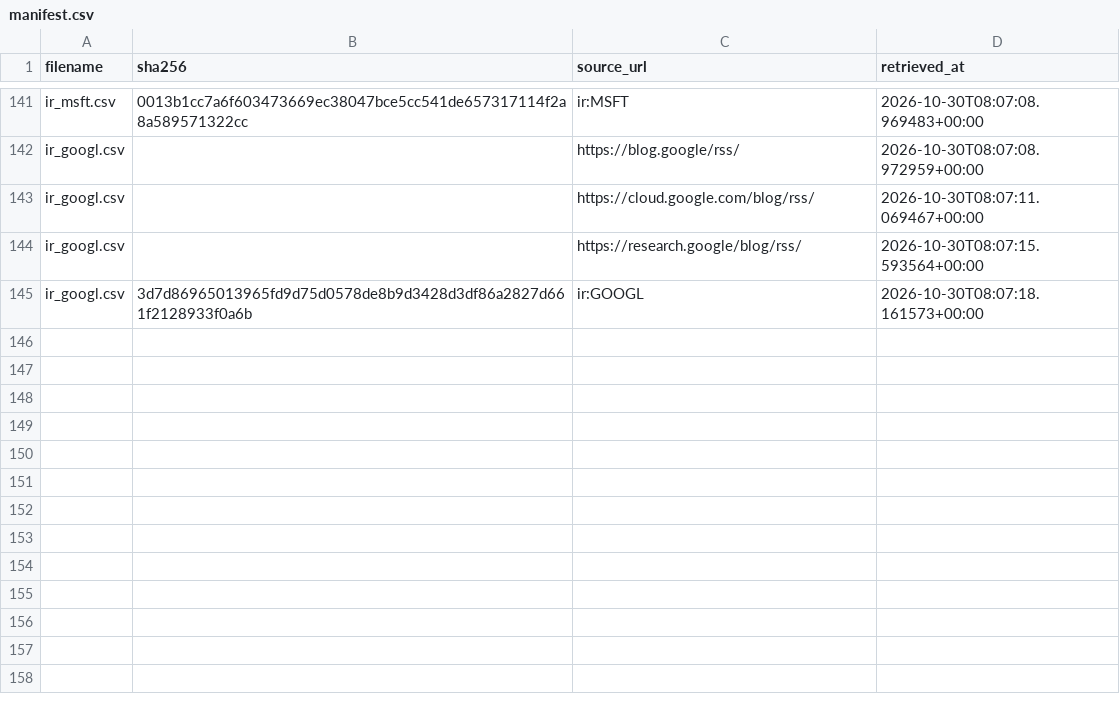
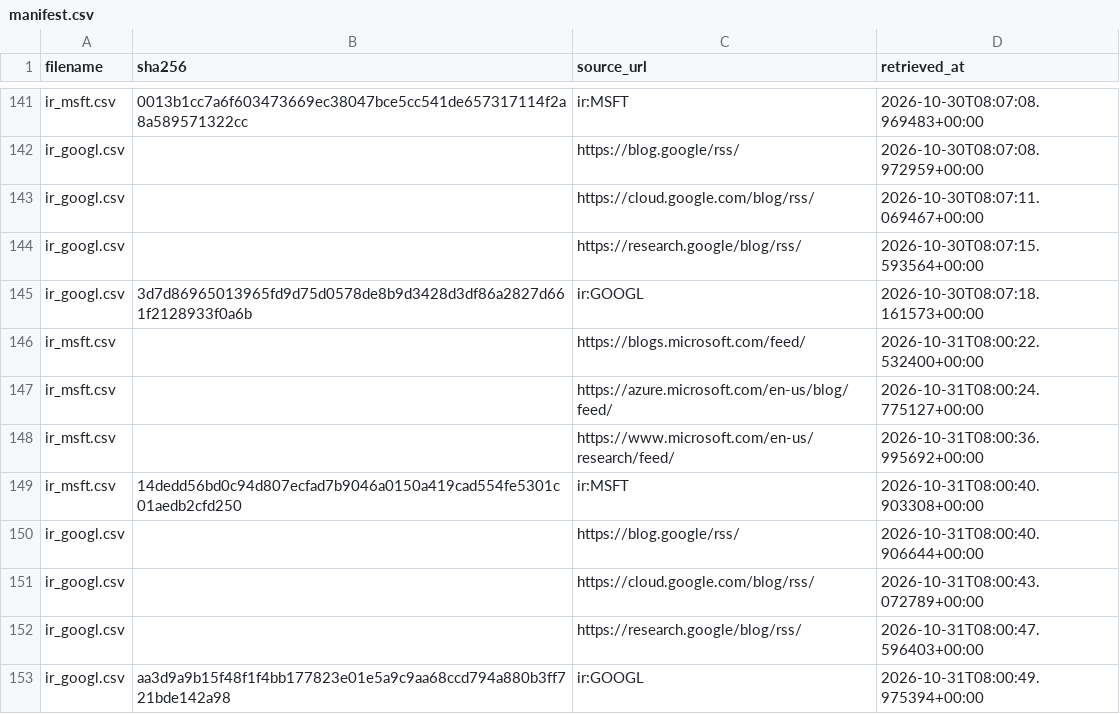
Before and after one commit to tienspz/AICOR, a CSV file: data/raw/ir/manifest.csv, drawn as a sheet; only a part is shown, gaps mark what is left out; the diff names each change by its address in the sheet, - before the commit and + after, or states it on an @@ line.

```diff
--- a/data/raw/ir/manifest.csv
+++ b/data/raw/ir/manifest.csv
+row 146: ir_msft.csv |  | https://blogs.microsoft.com/feed/ | 2026-10-31T08:00:22.532400+00:00
+row 147: ir_msft.csv |  | https://azure.microsoft.com/en-us/blog/feed/ | 2026-10-31T08:00:24.775127+00:00
+row 148: ir_msft.csv |  | https://www.microsoft.com/en-us/research/feed/ | 2026-10-31T08:00:36.995692+00:00
+row 149: ir_msft.csv | 14dedd56bd0c94d807ecfad7b9046a0150a419cad554fe5301c01aedb2cfd250 | ir:MSFT | 2026-10-31T08:00:40.903308+00:00
+row 150: ir_googl.csv |  | https://blog.google/rss/ | 2026-10-31T08:00:40.906644+00:00
+row 151: ir_googl.csv |  | https://cloud.google.com/blog/rss/ | 2026-10-31T08:00:43.072789+00:00
+row 152: ir_googl.csv |  | https://research.google/blog/rss/ | 2026-10-31T08:00:47.596403+00:00
+row 153: ir_googl.csv | aa3d9a9b15f48f1f4bb177823e01e5a9c9aa68ccd794a880b3ff721bde142a98 | ir:GOOGL | 2026-10-31T08:00:49.975394+00:00
```
Also changed, not shown: data/processed/ai_products.csv, data/raw/ir/ir_googl.csv, 2 other files.
